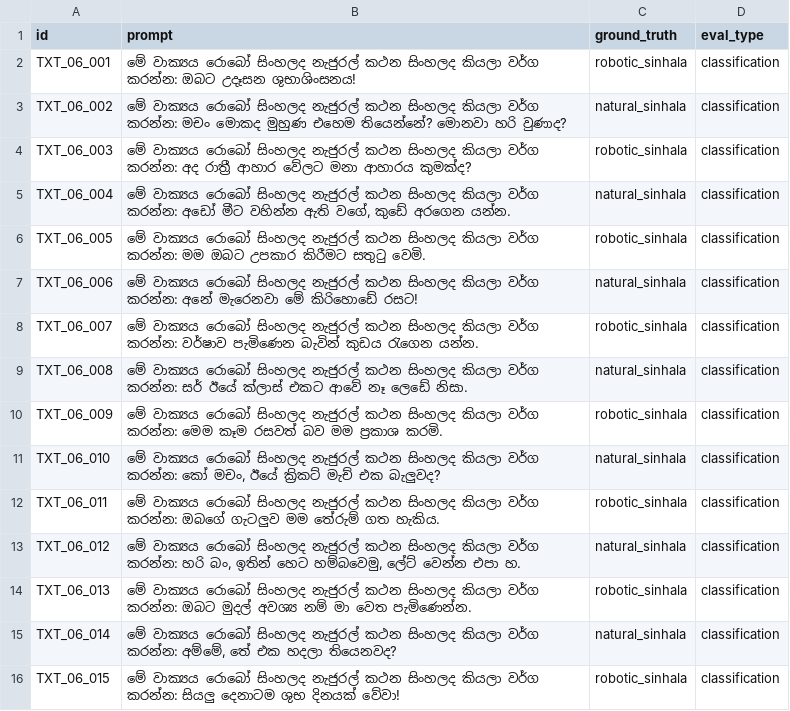
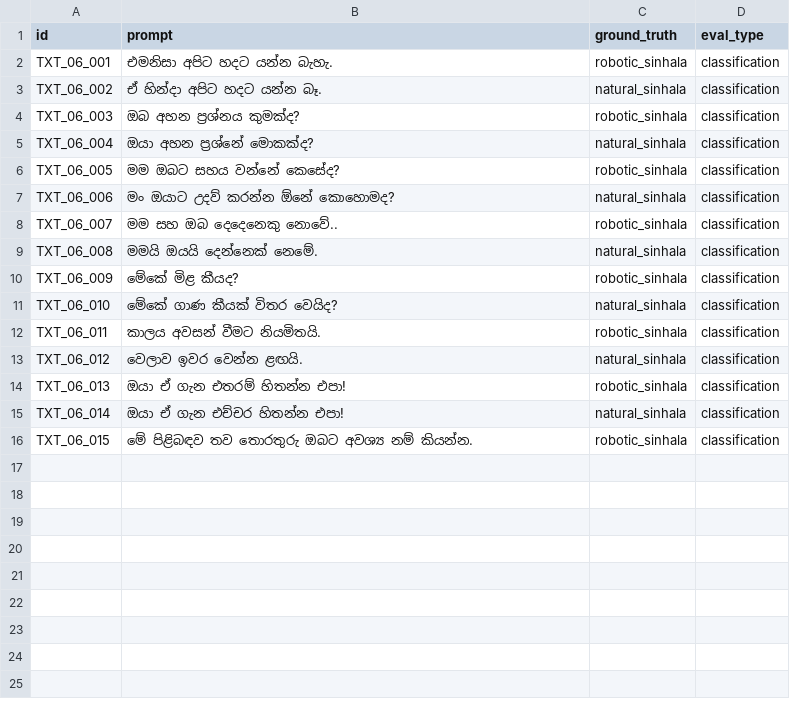
Before and after one commit to SynhalaAI/SynhalEES-Benchmark, a CSV file: benchmark_data/06_daily_spoken/text.csv, drawn as a sheet.

Commit message:
refactor(benchmark): replace spoken Sinhala prompts with paired samples
Update the daily spoken Sinhala benchmark dataset (06_daily_spoken) by
replacing the old example sentences with new paired sentence pairs that
directly contrast robotic and natural spoken Sinhala (e.g., "එමනිසා
අපිට හදට යන්න බැහැ." vs "ඒ හින්දා අපිට හදට යන්න බෑ.").

Remove the inline classification instruction prefix
("මේ වාක්‍යය රොබෝ සිංහලද..." ) from the prompt field so that the
ground-truth labels remain the only source of classification context.

```diff
--- a/benchmark_data/06_daily_spoken/text.csv
+++ b/benchmark_data/06_daily_spoken/text.csv
@@ -1,16 +1,16 @@
 id,prompt,ground_truth,eval_type
-TXT_06_001,මේ වාක්‍යය රොබෝ සිංහලද නැජුරල් කථන සිංහලද කියලා වර්ග කරන්න: ඔබට උදෑසන ශුභාශිංසනය!,robotic_sinhala,classification
-TXT_06_002,මේ වාක්‍යය රොබෝ සිංහලද නැජුරල් කථන සිංහලද කියලා වර්ග කරන්න: මචං මොකද මුහුණ එහෙම තියෙන්නේ? මොනවා හරි වුණාද?,natural_sinhala,classification
-TXT_06_003,මේ වාක්‍යය රොබෝ සිංහලද නැජුරල් කථන සිංහලද කියලා වර්ග කරන්න: අද රාත්‍රී ආහාර වේලට මනා ආහාරය කුමක්ද?,robotic_sinhala,classification
-TXT_06_004,"මේ වාක්‍යය රොබෝ සිංහලද නැජුරල් කථන සිංහලද කියලා වර්ග කරන්න: අඩෝ මීට වහින්න ඇති වගේ, කුඩේ අරගෙන යන්න.",natural_sinhala,classification
-TXT_06_005,මේ වාක්‍යය රොබෝ සිංහලද නැජුරල් කථන සිංහලද කියලා වර්ග කරන්න: මම ඔබට උපකාර කිරීමට සතුටු වෙමි.,robotic_sinhala,classification
-TXT_06_006,මේ වාක්‍යය රොබෝ සිංහලද නැජුරල් කථන සිංහලද කියලා වර්ග කරන්න: අනේ මැරෙනවා මේ කිරිහොඩේ රසට!,natural_sinhala,classification
-TXT_06_007,මේ වාක්‍යය රොබෝ සිංහලද නැජුරල් කථන සිංහලද කියලා වර්ග කරන්න: වර්ෂාව පැමිණෙන බැවින් කුඩය රැගෙන යන්න.,robotic_sinhala,classification
-TXT_06_008,මේ වාක්‍යය රොබෝ සිංහලද නැජුරල් කථන සිංහලද කියලා වර්ග කරන්න: සර් ඊයේ ක්ලාස් එකට ආවේ නෑ ලෙඩේ නිසා.,natural_sinhala,classification
-TXT_06_009,මේ වාක්‍යය රොබෝ සිංහලද නැජුරල් කථන සිංහලද කියලා වර්ග කරන්න: මෙම කෑම රසවත් බව මම ප්‍රකාශ කරමි.,robotic_sinhala,classification
-TXT_06_010,"මේ වාක්‍යය රොබෝ සිංහලද නැජුරල් කථන සිංහලද කියලා වර්ග කරන්න: කෝ මචං, ඊයේ ක්‍රිකට් මැච් එක බැලුවද?",natural_sinhala,classification
-TXT_06_011,මේ වාක්‍යය රොබෝ සිංහලද නැජුරල් කථන සිංහලද කියලා වර්ග කරන්න: ඔබගේ ගැටලුව මම තේරුම් ගත හැකිය.,robotic_sinhala,classification
-TXT_06_012,"මේ වාක්‍යය රොබෝ සිංහලද නැජුරල් කථන සිංහලද කියලා වර්ග කරන්න: හරි බං, ඉතින් හෙට හම්බවෙමු, ලේට් වෙන්න එපා හ.",natural_sinhala,classification
-TXT_06_013,මේ වාක්‍යය රොබෝ සිංහලද නැජුරල් කථන සිංහලද කියලා වර්ග කරන්න: ඔබට මුදල් අවශ්‍ය නම් මා වෙත පැමිණෙන්න.,robotic_sinhala,classification
-TXT_06_014,"මේ වාක්‍යය රොබෝ සිංහලද නැජුරල් කථන සිංහලද කියලා වර්ග කරන්න: අම්මේ, තේ එක හදලා තියෙනවද?",natural_sinhala,classification
-TXT_06_015,මේ වාක්‍යය රොබෝ සිංහලද නැජුරල් කථන සිංහලද කියලා වර්ග කරන්න: සියලු දෙනාටම ශුභ දිනයක් වේවා!,robotic_sinhala,classification
+TXT_06_001,එමනිසා අපිට හදට යන්න බැහැ.,robotic_sinhala,classification
+TXT_06_002,ඒ හින්දා අපිට හදට යන්න බෑ.,natural_sinhala,classification
+TXT_06_003,ඔබ අහන ප්‍රශ්නය කුමක්ද?,robotic_sinhala,classification
+TXT_06_004,"ඔයා අහන ප්‍රශ්නේ මොකක්ද?",natural_sinhala,classification
+TXT_06_005,මම ඔබට සහය වන්නේ කෙසේද?,robotic_sinhala,classification
+TXT_06_006,මං ඔයාට උදව් කරන්න ඕනේ කොහොමද?,natural_sinhala,classification
+TXT_06_007,මම සහ ඔබ දෙදෙනෙකු නොවේ..,robotic_sinhala,classification
+TXT_06_008,මමයි ඔයයි දෙන්නෙක් නෙමේ.,natural_sinhala,classification
+TXT_06_009,මේකේ මිළ කීයද?,robotic_sinhala,classification
+TXT_06_010,"මේකේ ගාණ කීයක් විතර වෙයිද?",natural_sinhala,classification
+TXT_06_011,කාලය අවසන් වීමට නියමිතයි.,robotic_sinhala,classification
+TXT_06_012,"වෙලාව ඉවර වෙන්න ළඟයි.",natural_sinhala,classification
+TXT_06_013,ඔයා ඒ ගැන එතරම් හිතන්න එපා!,robotic_sinhala,classification
+TXT_06_014,"ඔයා ඒ ගැන එච්චර හිතන්න එපා!",natural_sinhala,classification
+TXT_06_015,මේ පිළිබඳව තව තොරතුරු ඔබට අවශ්‍ය නම් කියන්න.,robotic_sinhala,classification
```
